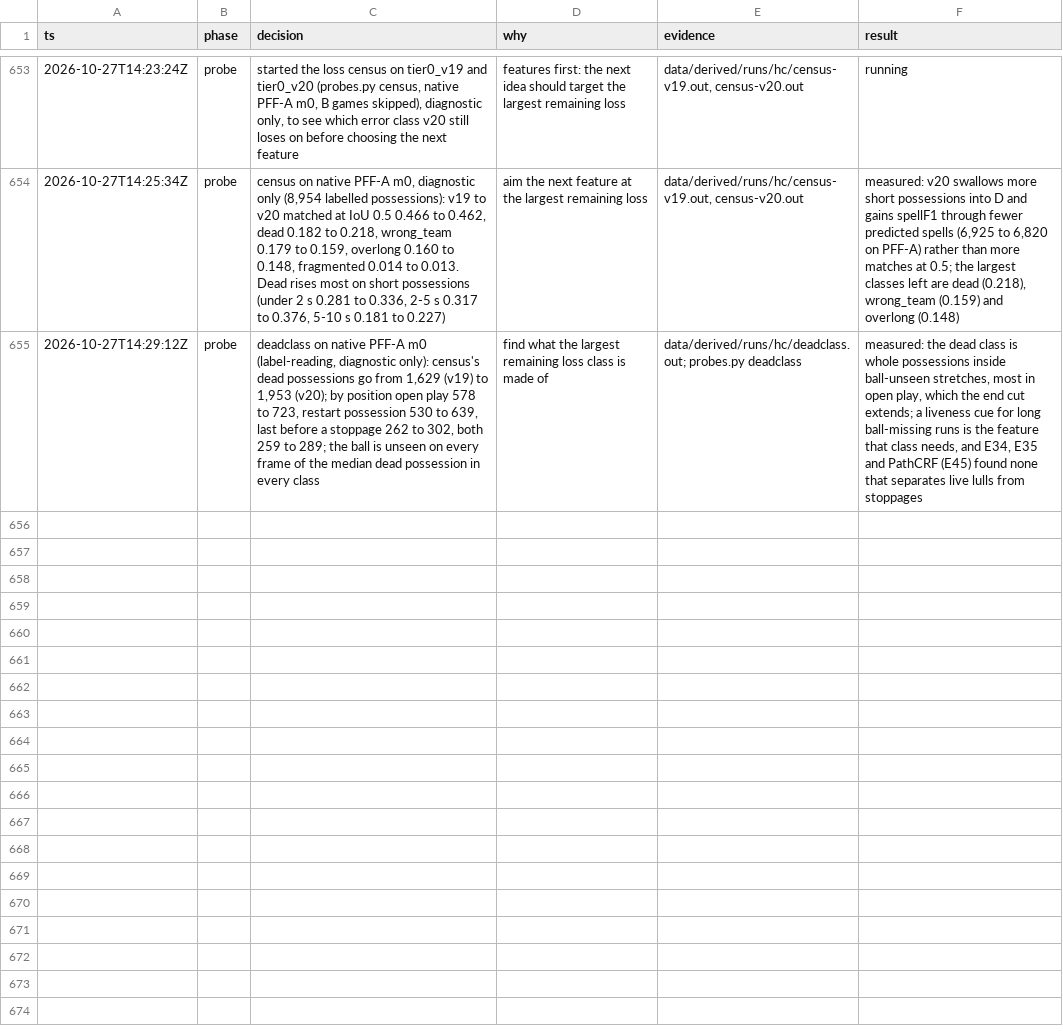
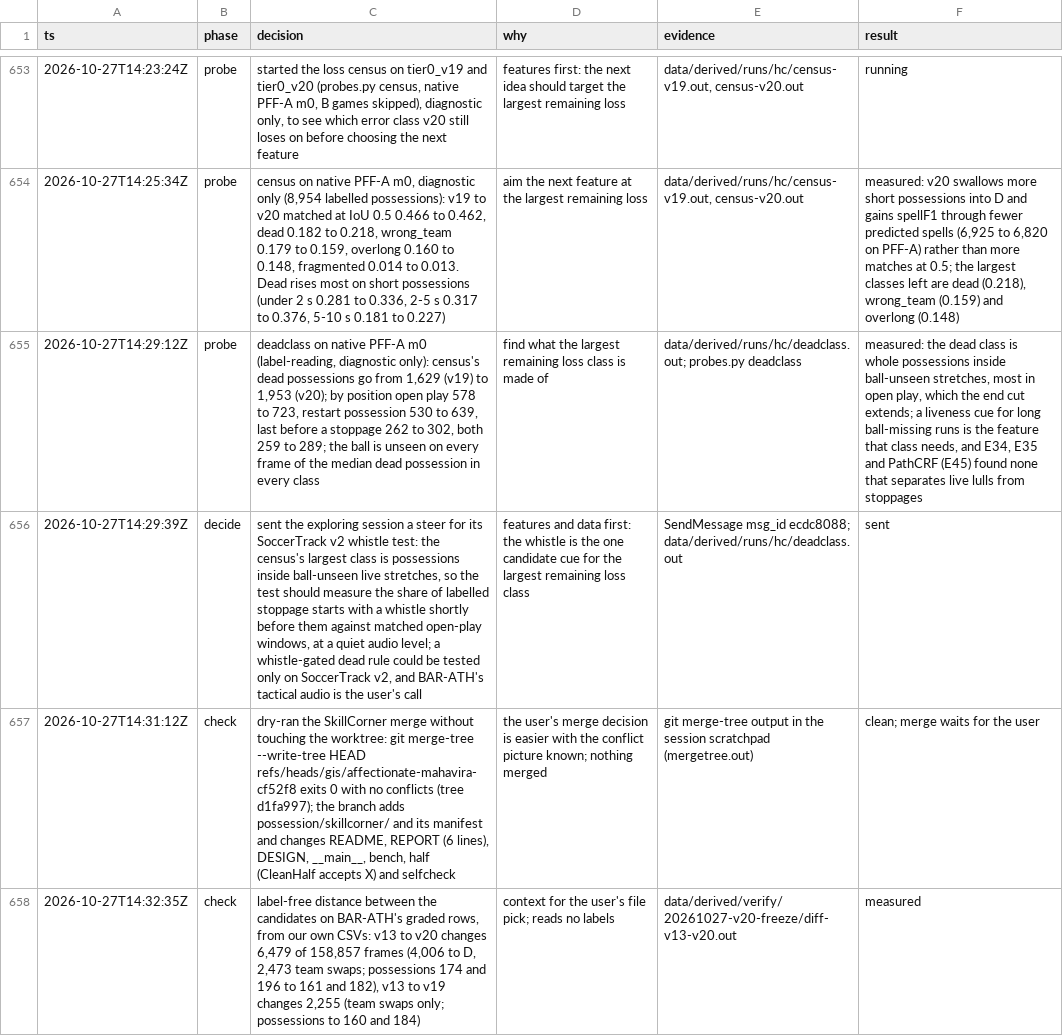
Before and after one commit to shishirmehto/more-than-a-hack-2027, a TSV file: .audit/hillclimb-2026-10-24.tsv, drawn as a sheet; only a part is shown, gaps mark what is left out; the diff names each change by its address in the sheet, - before the commit and + after, or states it on an @@ line.

Commit message:
Log the whistle steer, the SkillCorner merge dry run and v20's distance from v13

```diff
--- a/.audit/hillclimb-2026-10-24.tsv
+++ b/.audit/hillclimb-2026-10-24.tsv
+row 656: 2026-10-27T14:29:39Z | decide | sent the exploring session a steer for its SoccerTrack v2 whistle test: the census's largest class is possessions inside ball-unseen live stretches, so the test should measure the share of labelled stoppage starts with a whistle shortly before them against matched open-play windows, at a quiet audio level; a whistle-gated dead rule could be tested only on SoccerTrack v2, and BAR-ATH's tactical audio is the user's call | features and data first: the whistle is the one candidate cue for the largest remaining loss class | SendMessage msg_id ecdc8088; data/derived/runs/hc/deadclass.out | sent
+row 657: 2026-10-27T14:31:12Z | check | dry-ran the SkillCorner merge without touching the worktree: git merge-tree --write-tree HEAD refs/heads/gis/affectionate-mahavira-cf52f8 exits 0 with no conflicts (tree d1fa997); the branch adds possession/skillcorner/ and its manifest and changes README, REPORT (6 lines), DESIGN, __main__, bench, half (CleanHalf accepts X) and selfcheck | the user's merge decision is easier with the conflict picture known; nothing merged | git merge-tree output in the session scratchpad (mergetree.out) | clean; merge waits for the user
+row 658: 2026-10-27T14:32:35Z | check | label-free distance between the candidates on BAR-ATH's graded rows, from our own CSVs: v13 to v20 changes 6,479 of 158,857 frames (4,006 to D, 2,473 team swaps; possessions 174 and 196 to 161 and 182), v13 to v19 changes 2,255 (team swaps only; possessions to 160 and 184) | context for the user's file pick; reads no labels | data/derived/verify/20261027-v20-freeze/diff-v13-v20.out | measured
```
Also changed, not shown: 1 other file.
